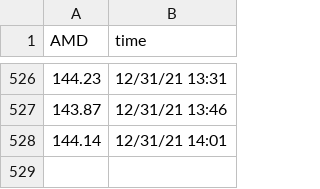
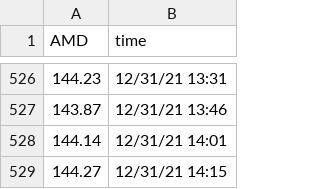
Before and after one commit to SophieLiuYQ/HeterogeneousComputing, a CSV file: price_AMD.csv, drawn as a sheet; only a part is shown, gaps mark what is left out.

```diff
--- a/price_AMD.csv
+++ b/price_AMD.csv
@@ -528 +528,2 @@ AMD,time
 144.14,12/31/21 14:01
+144.27,12/31/21 14:15
```
Also changed, not shown: price_AAPL.csv, price_FB.csv, 5 other files.
